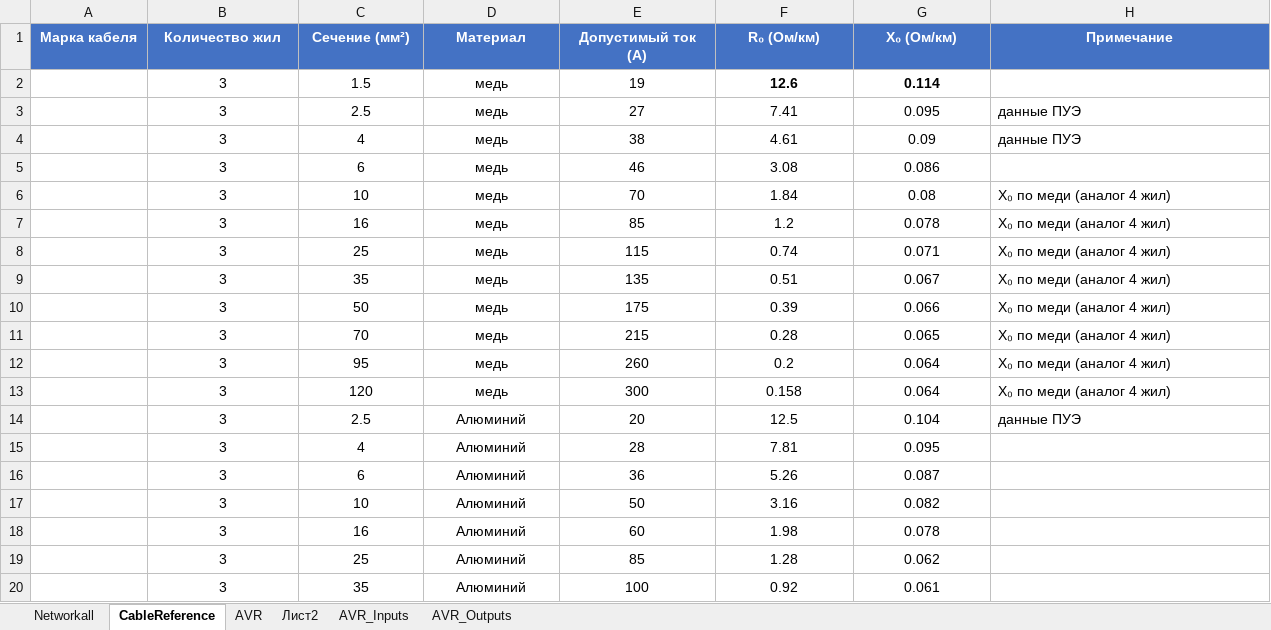
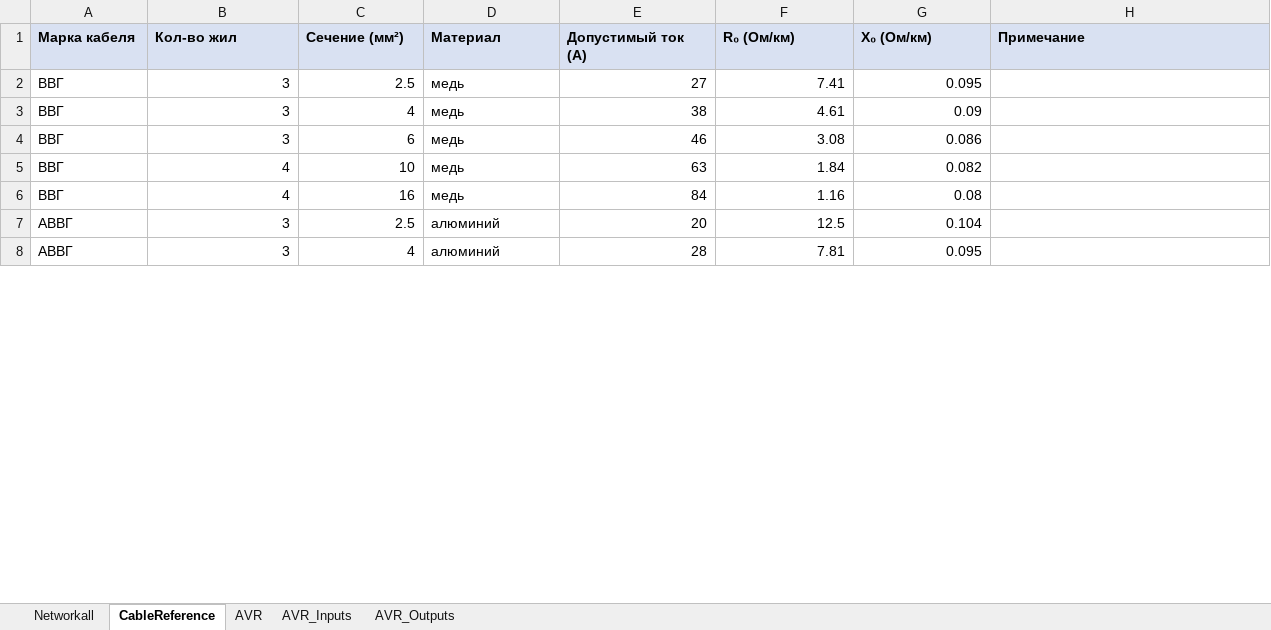
Before and after one commit to gassit/RVECTRA-plusplus, an Excel workbook: upload/input.xlsx, sheet CableReference, drawn as a sheet; only a part is shown; values as stored, in another font and other column widths than the file's, no borders; removed rows and columns are numbered as before the commit, all else as after; the diff covers the shown part only; the diff names each change by its address in the sheet, - before the commit and + after, or states it on an @@ line.

```diff
--- a/upload/input.xlsx (sheet CableReference)
+++ b/upload/input.xlsx (sheet CableReference)
-sheet tab: Лист2
@@ A1:H1 fill: #4472C4 → #D9E1F2, text colour: #FFFFFF → black, alignment: center → left @@
-B1: Количество жил
+B1: Кол-во жил
-row 2:  | 3 | 1.5 | медь | 19 | 12.6 | 0.114 | R₀ из расчета 0.0176 Ом·мм²/м
-A2:A4 (Марка кабеля): (empty)
+A2:A4 (Марка кабеля): ВВГ
-B2:C4 alignment: center
+B2:C4 alignment: right
-D2:D4 alignment: center
+D2:D4 alignment: left
-E2:G4 alignment: center
+E2:G4 alignment: right
-H2:H3 (Примечание): данные ПУЭ
+H2:H3 (Примечание): (empty)
-row 6:  | 3 | 10 | медь | 70 | 1.84 | 0.08 | X₀ по меди (аналог 4 жил)
-row 7:  | 3 | 16 | медь | 85 | 1.2 | 0.078 | X₀ по меди (аналог 4 жил)
-row 8:  | 3 | 25 | медь | 115 | 0.74 | 0.071 | X₀ по меди (аналог 4 жил)
-row 9:  | 3 | 35 | медь | 135 | 0.51 | 0.067 | X₀ по меди (аналог 4 жил)
-row 10:  | 3 | 50 | медь | 175 | 0.39 | 0.066 | X₀ по меди (аналог 4 жил)
-row 11:  | 3 | 70 | медь | 215 | 0.28 | 0.065 | X₀ по меди (аналог 4 жил)
-row 12:  | 3 | 95 | медь | 260 | 0.2 | 0.064 | X₀ по меди (аналог 4 жил)
-row 13:  | 3 | 120 | медь | 300 | 0.158 | 0.064 | X₀ по меди (аналог 4 жил)
+row 5: ВВГ | 4 | 10 | медь | 63 | 1.84 | 0.082
+row 6: ВВГ | 4 | 16 | медь | 84 | 1.16 | 0.08
-A7:A8 (Марка кабеля): (empty)
+A7:A8 (Марка кабеля): АВВГ
-B7:C8 alignment: center
+B7:C8 alignment: right
-D7:D8 (Материал): Алюминий
+D7:D8 (Материал): алюминий
-D7:D8 alignment: center
+D7:D8 alignment: left
-E7:G8 alignment: center
+E7:G8 alignment: right
-H7 (Примечание): данные ПУЭ
+H7 (Примечание): (empty)
-row 16:  | 3 | 6 | Алюминий | 36 | 5.26 | 0.087
-row 17:  | 3 | 10 | Алюминий | 50 | 3.16 | 0.082
-row 18:  | 3 | 16 | Алюминий | 60 | 1.98 | 0.078
-row 19:  | 3 | 25 | Алюминий | 85 | 1.28 | 0.062
-row 20:  | 3 | 35 | Алюминий | 100 | 0.92 | 0.061
```
Also changed, not shown: 62 removed rows and 7 edited cells elsewhere in this sheet, sheet Networkall, sheet AVR_Inputs, sheet AVR_Outputs, sheet AVR, upload/ШАБЛОН_ИМПОРТА.xlsx, 14 other files.
